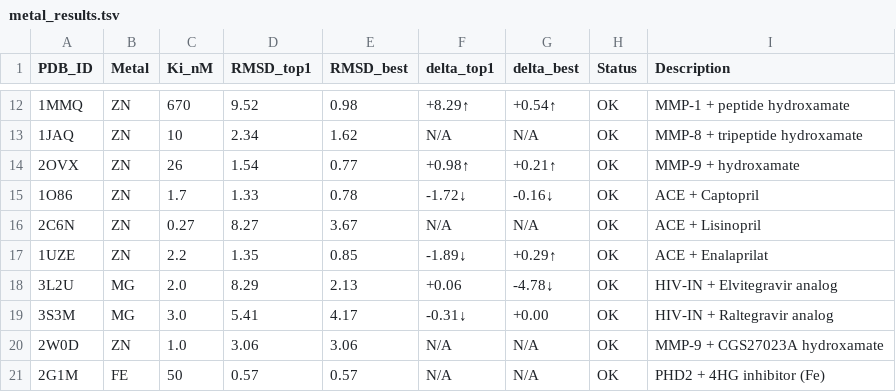
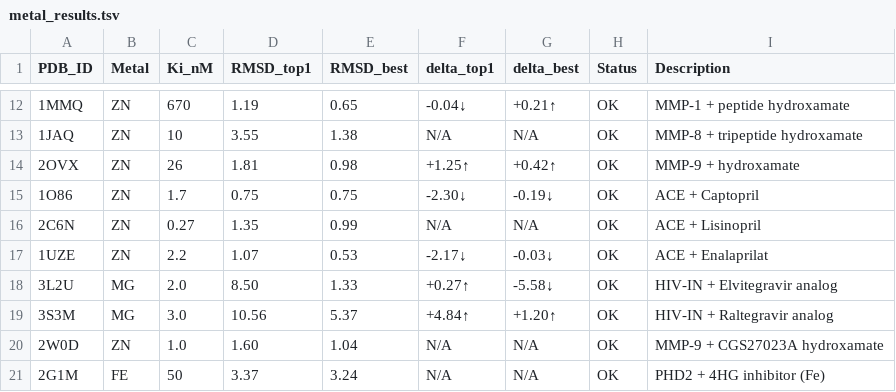
Before and after one commit to CHIHX12/Vina-GPU-2.1-PRO, a TSV file: metal_validation/metal_results.tsv, drawn as a sheet; only a part is shown, gaps mark what is left out; the diff covers the shown part only.

```diff
--- a/metal_validation/metal_results.tsv
+++ b/metal_validation/metal_results.tsv
@@ -12,10 +12,10 @@ PDB_ID	Metal	Ki_nM	RMSD_top1	RMSD_best	delta_top1	delta_best	Status	Description
-1MMQ	ZN	670	9.52	0.98	+8.29↑	+0.54↑	OK	MMP-1 + peptide hydroxamate
-1JAQ	ZN	10	2.34	1.62	N/A	N/A	OK	MMP-8 + tripeptide hydroxamate
-2OVX	ZN	26	1.54	0.77	+0.98↑	+0.21↑	OK	MMP-9 + hydroxamate
-1O86	ZN	1.7	1.33	0.78	-1.72↓	-0.16↓	OK	ACE + Captopril
-2C6N	ZN	0.27	8.27	3.67	N/A	N/A	OK	ACE + Lisinopril
-1UZE	ZN	2.2	1.35	0.85	-1.89↓	+0.29↑	OK	ACE + Enalaprilat
-3L2U	MG	2.0	8.29	2.13	+0.06	-4.78↓	OK	HIV-IN + Elvitegravir analog
-3S3M	MG	3.0	5.41	4.17	-0.31↓	+0.00	OK	HIV-IN + Raltegravir analog
-2W0D	ZN	1.0	3.06	3.06	N/A	N/A	OK	MMP-9 + CGS27023A hydroxamate
-2G1M	FE	50	0.57	0.57	N/A	N/A	OK	PHD2 + 4HG inhibitor (Fe)
+1MMQ	ZN	670	1.19	0.65	-0.04↓	+0.21↑	OK	MMP-1 + peptide hydroxamate
+1JAQ	ZN	10	3.55	1.38	N/A	N/A	OK	MMP-8 + tripeptide hydroxamate
+2OVX	ZN	26	1.81	0.98	+1.25↑	+0.42↑	OK	MMP-9 + hydroxamate
+1O86	ZN	1.7	0.75	0.75	-2.30↓	-0.19↓	OK	ACE + Captopril
+2C6N	ZN	0.27	1.35	0.99	N/A	N/A	OK	ACE + Lisinopril
+1UZE	ZN	2.2	1.07	0.53	-2.17↓	-0.03↓	OK	ACE + Enalaprilat
+3L2U	MG	2.0	8.50	1.33	+0.27↑	-5.58↓	OK	HIV-IN + Elvitegravir analog
+3S3M	MG	3.0	10.56	5.37	+4.84↑	+1.20↑	OK	HIV-IN + Raltegravir analog
+2W0D	ZN	1.0	1.60	1.04	N/A	N/A	OK	MMP-9 + CGS27023A hydroxamate
+2G1M	FE	50	3.37	3.24	N/A	N/A	OK	PHD2 + 4HG inhibitor (Fe)
```
Also changed, not shown: 30 edited cells elsewhere in this file, 1 other file.
